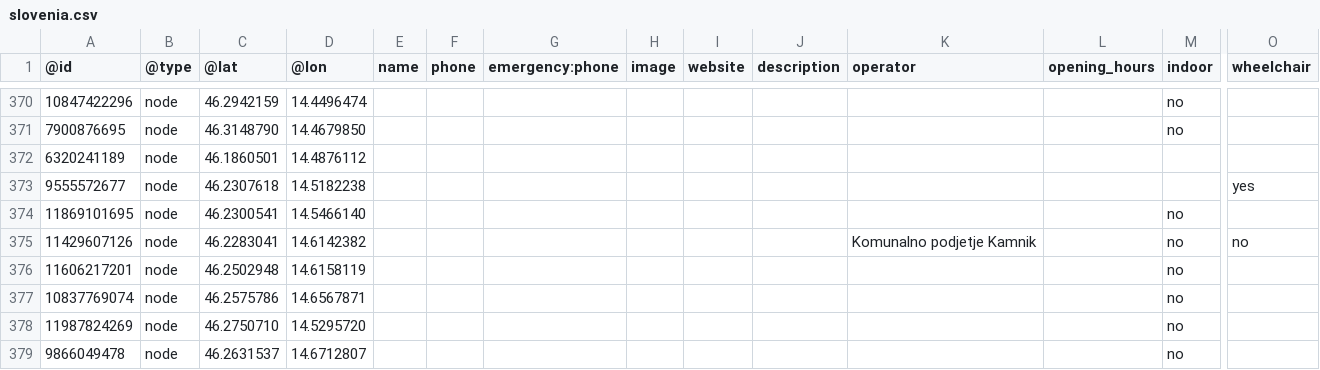
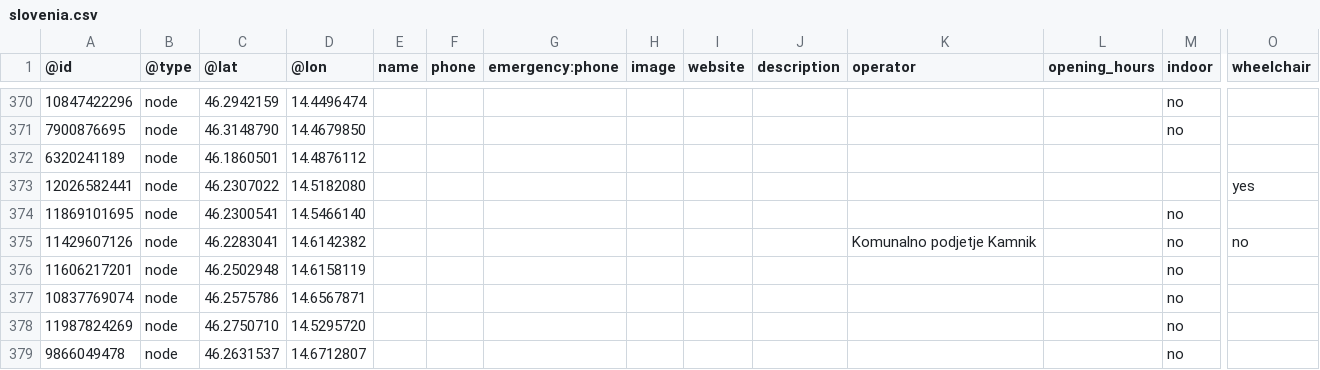
Before and after one commit to sledilnik/aed-data, a CSV file: sources/openstreetmap.org/slovenia.csv, drawn as a sheet; only a part is shown, gaps mark what is left out; removed rows and columns are numbered as before the commit, all else as after; rows hold the shown columns only; the diff names each change by its address in the sheet, - before the commit and + after, or states it on an @@ line.

```diff
--- a/sources/openstreetmap.org/slovenia.csv
+++ b/sources/openstreetmap.org/slovenia.csv
-row 373: 9555572677 | node | 46.2307618 | 14.5182238 |  |  |  |  |  |  |  |  |  | yes
+row 373: 12026582441 | node | 46.2307022 | 14.5182080 |  |  |  |  |  |  |  |  |  | yes
```
